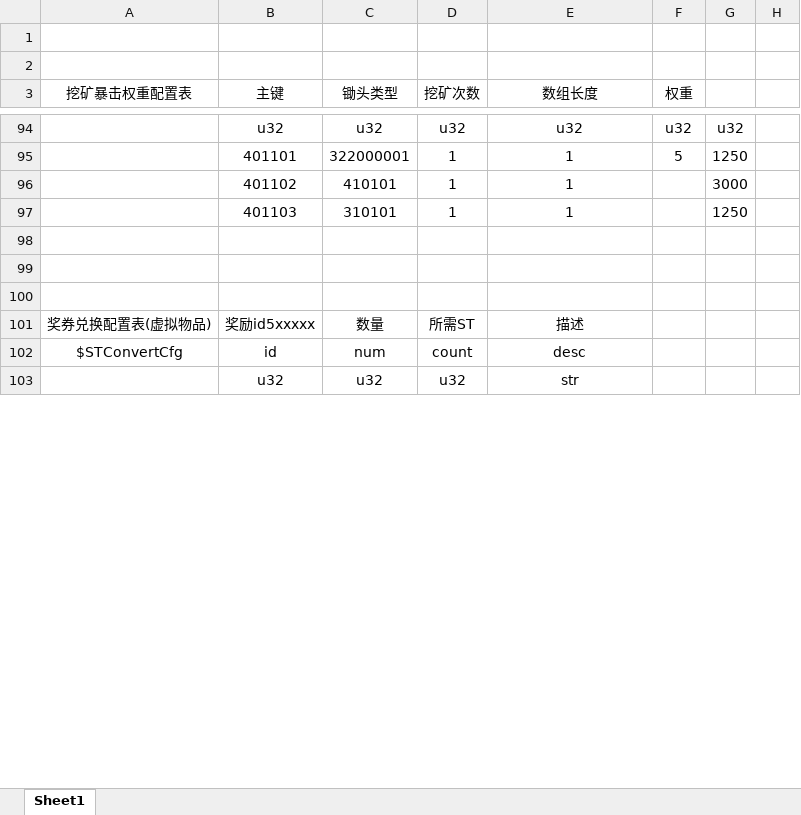
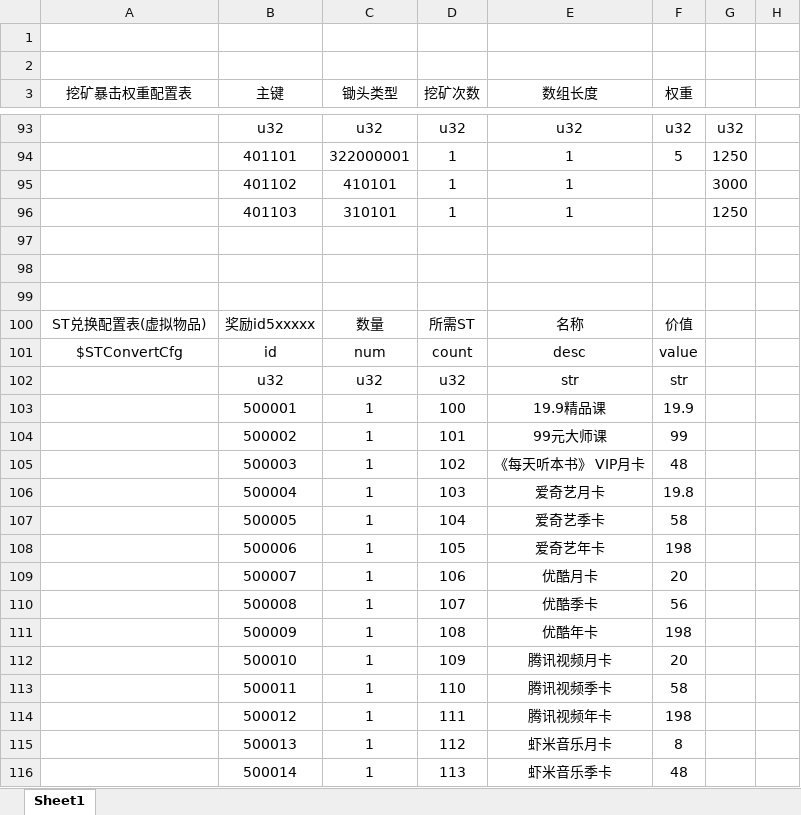
Before and after one commit to kong2630929821/wallet_game, an Excel workbook: src/earn/xlsx/awardCfg.xlsx, sheet Sheet1, drawn as a sheet; only a part is shown, gaps mark what is left out; values as stored, in another font and other column widths than the file's, no borders; addresses are those after the commit; the diff covers the shown part only; the diff names each change by its address in the sheet, - before the commit and + after, or states it on an @@ line.

```diff
--- a/src/earn/xlsx/awardCfg.xlsx (sheet Sheet1)
+++ b/src/earn/xlsx/awardCfg.xlsx (sheet Sheet1)
-A100 (挖矿暴击权重配置表): 奖券兑换配置表(虚拟物品)
+A100 (挖矿暴击权重配置表): ST兑换配置表(虚拟物品)
-E100 (数组长度): 描述
+E100 (数组长度): 名称
-F100 (权重): (empty)
+F100 (权重): 价值
-F101 (权重): (empty)
+F101 (权重): value
-F102 (权重): (empty)
+F102 (权重): str
+row 103:  | 500001 | 1 | 100 | 19.9精品课 | 19.9
+row 104:  | 500002 | 1 | 101 | 99元大师课 | 99
+row 105:  | 500003 | 1 | 102 | 《每天听本书》 VIP月卡 | 48
+row 106:  | 500004 | 1 | 103 | 爱奇艺月卡 | 19.8
+row 107:  | 500005 | 1 | 104 | 爱奇艺季卡 | 58
+row 108:  | 500006 | 1 | 105 | 爱奇艺年卡 | 198
+row 109:  | 500007 | 1 | 106 | 优酷月卡 | 20
+row 110:  | 500008 | 1 | 107 | 优酷季卡 | 56
+row 111:  | 500009 | 1 | 108 | 优酷年卡 | 198
+row 112:  | 500010 | 1 | 109 | 腾讯视频月卡 | 20
+row 113:  | 500011 | 1 | 110 | 腾讯视频季卡 | 58
+row 114:  | 500012 | 1 | 111 | 腾讯视频年卡 | 198
+row 115:  | 500013 | 1 | 112 | 虾米音乐月卡 | 8
+row 116:  | 500014 | 1 | 113 | 虾米音乐季卡 | 48
```
Also changed, not shown: 16 added rows, 1 removed row and 8 edited cells elsewhere in this sheet, 20 other files.
